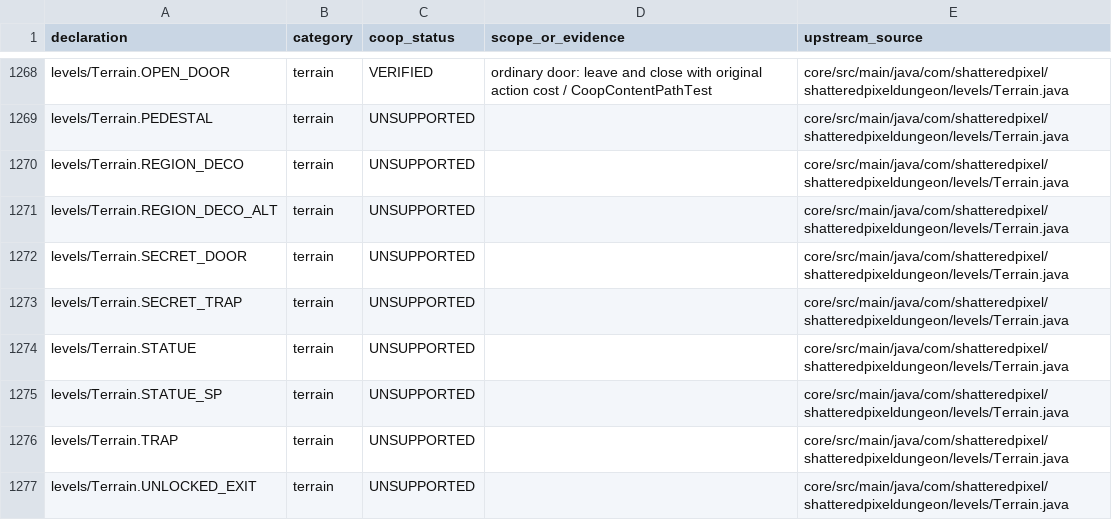
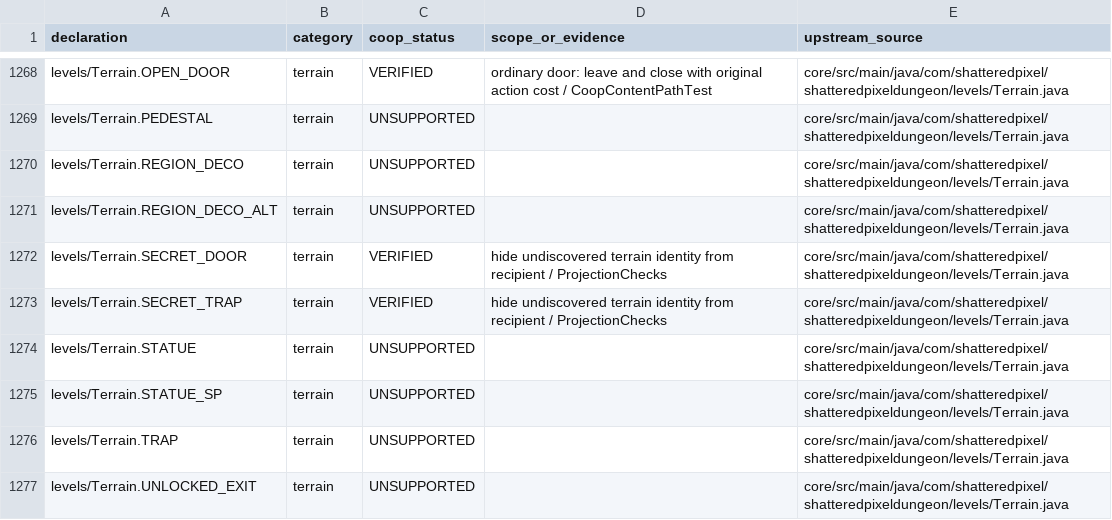
Before and after one commit to jwgobaek/SPD-Coop, a TSV file: docs/coop/content-v4.0.2.tsv, drawn as a sheet; only a part is shown, gaps mark what is left out; the diff covers the shown part only.

Commit message:
Record first-floor alpha scope, native Korean screens and cloud verification

```diff
--- a/docs/coop/content-v4.0.2.tsv
+++ b/docs/coop/content-v4.0.2.tsv
@@ -1271,4 +1271,4 @@ levels/Terrain.REGION_DECO	terrain	UNSUPPORTED		core/src/main/java/com/shattered
 levels/Terrain.REGION_DECO_ALT	terrain	UNSUPPORTED		core/src/main/java/com/shatteredpixel/shatteredpixeldungeon/levels/Terrain.java
-levels/Terrain.SECRET_DOOR	terrain	UNSUPPORTED		core/src/main/java/com/shatteredpixel/shatteredpixeldungeon/levels/Terrain.java
-levels/Terrain.SECRET_TRAP	terrain	UNSUPPORTED		core/src/main/java/com/shatteredpixel/shatteredpixeldungeon/levels/Terrain.java
+levels/Terrain.SECRET_DOOR	terrain	VERIFIED	hide undiscovered terrain identity from recipient / ProjectionChecks	core/src/main/java/com/shatteredpixel/shatteredpixeldungeon/levels/Terrain.java
+levels/Terrain.SECRET_TRAP	terrain	VERIFIED	hide undiscovered terrain identity from recipient / ProjectionChecks	core/src/main/java/com/shatteredpixel/shatteredpixeldungeon/levels/Terrain.java
 levels/Terrain.STATUE	terrain	UNSUPPORTED		core/src/main/java/com/shatteredpixel/shatteredpixeldungeon/levels/Terrain.java
```
Also changed, not shown: 22 edited cells elsewhere in this file, 19 other files.
